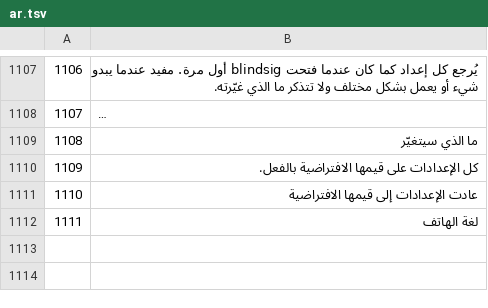
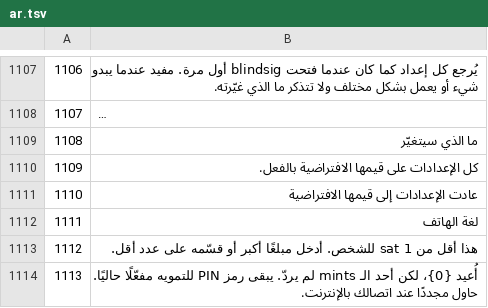
Before and after one commit to Random21m/blindsig, a TSV file: tools/i18n/tr/ar.tsv, drawn as a sheet; only a part is shown, gaps mark what is left out; long unchanged cells end in …; the diff covers the shown part only; the diff names each change by its address in the sheet, - before the commit and + after, or states it on an @@ line.

```diff
--- a/tools/i18n/tr/ar.tsv
+++ b/tools/i18n/tr/ar.tsv
+row 1113: 1112 | هذا أقل من 1 sat للشخص. أدخل مبلغًا أكبر أو قسّمه على عدد أقل.
+row 1114: 1113 | أُعيد {0}، لكن أحد الـ mints لم يردّ. يبقى رمز PIN للتمويه مفعّلًا حاليًا. حاول مجددًا عند اتصالك بالإنترنت.
```
Also changed, not shown: 5 added rows elsewhere in this file, tools/i18n/tr/de.tsv, tools/i18n/tr/el.tsv, 47 other files.
